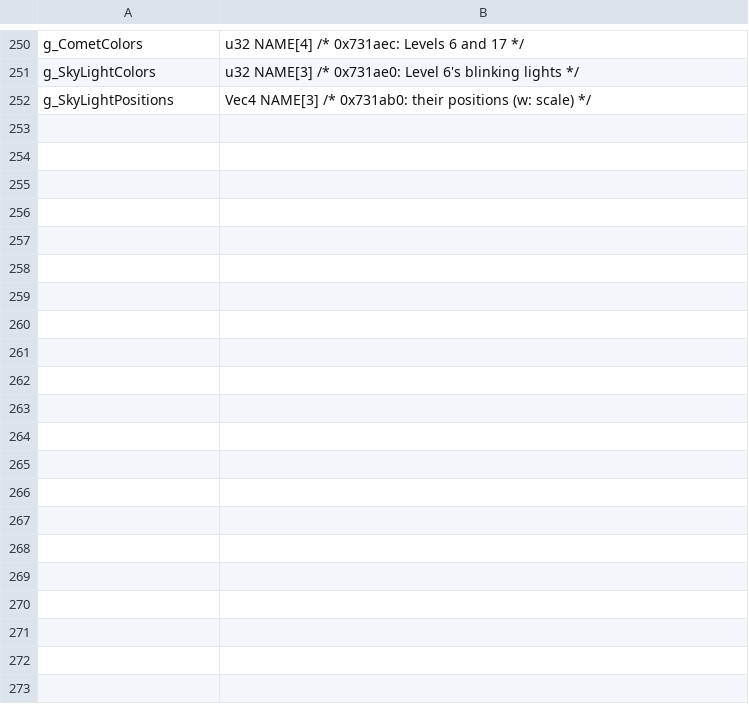
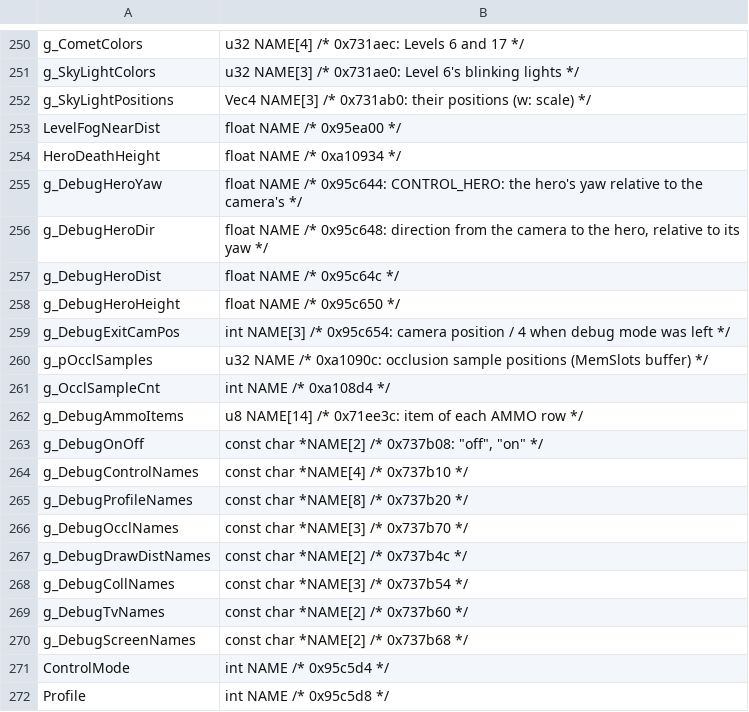
Before and after one commit to Clou67/thedecompfromhell, a TSV file: tools/global_types.tsv, drawn as a sheet; only a part is shown, gaps mark what is left out; the diff covers the shown part only.

```diff
--- a/tools/global_types.tsv
+++ b/tools/global_types.tsv
@@ -252 +252,21 @@ g_SkyLightColors	u32 NAME[3] /* 0x731ae0: Level 6's blinking lights */
 g_SkyLightPositions	Vec4 NAME[3] /* 0x731ab0: their positions (w: scale) */
+LevelFogNearDist	float NAME /* 0x95ea00 */
+HeroDeathHeight	float NAME /* 0xa10934 */
+g_DebugHeroYaw	float NAME /* 0x95c644: CONTROL_HERO: the hero's yaw relative to the camera's */
+g_DebugHeroDir	float NAME /* 0x95c648: direction from the camera to the hero, relative to its yaw */
+g_DebugHeroDist	float NAME /* 0x95c64c */
+g_DebugHeroHeight	float NAME /* 0x95c650 */
+g_DebugExitCamPos	int NAME[3] /* 0x95c654: camera position / 4 when debug mode was left */
+g_pOcclSamples	u32 NAME /* 0xa1090c: occlusion sample positions (MemSlots buffer) */
+g_OcclSampleCnt	int NAME /* 0xa108d4 */
+g_DebugAmmoItems	u8 NAME[14] /* 0x71ee3c: item of each AMMO row */
+g_DebugOnOff	const char *NAME[2] /* 0x737b08: "off", "on" */
+g_DebugControlNames	const char *NAME[4] /* 0x737b10 */
+g_DebugProfileNames	const char *NAME[8] /* 0x737b20 */
+g_DebugOcclNames	const char *NAME[3] /* 0x737b70 */
+g_DebugDrawDistNames	const char *NAME[2] /* 0x737b4c */
+g_DebugCollNames	const char *NAME[3] /* 0x737b54 */
+g_DebugTvNames	const char *NAME[2] /* 0x737b60 */
+g_DebugScreenNames	const char *NAME[2] /* 0x737b68 */
+ControlMode	int NAME /* 0x95c5d4 */
+Profile	int NAME /* 0x95c5d8 */
```
Also changed, not shown: 16 added rows elsewhere in this file, ERRORS.tsv, tools/prototypes.tsv, 56 other files.
